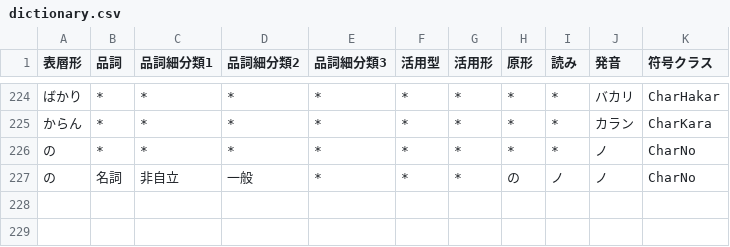
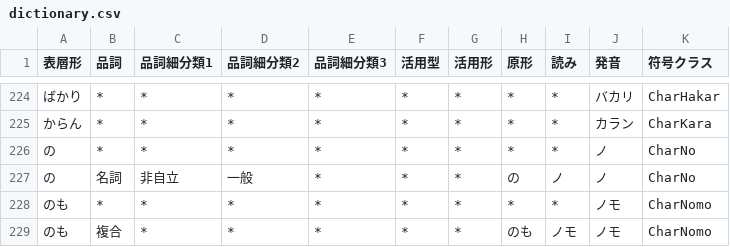
Before and after one commit to Wyess/text2shorthand, a CSV file: text2shorthand/shorthand/shugiin/dictionary.csv, drawn as a sheet; only a part is shown, gaps mark what is left out; the diff names each change by its address in the sheet, - before the commit and + after, or states it on an @@ line.

Commit message:
Added CharNomo

```diff
--- a/text2shorthand/shorthand/shugiin/dictionary.csv
+++ b/text2shorthand/shorthand/shugiin/dictionary.csv
+row 228: のも | * | * | * | * | * | * | * | * | ノモ | CharNomo
+row 229: のも | 複合 | * | * | * | * | * | のも | ノモ | ノモ | CharNomo
```
Also changed, not shown: 3 other files.
